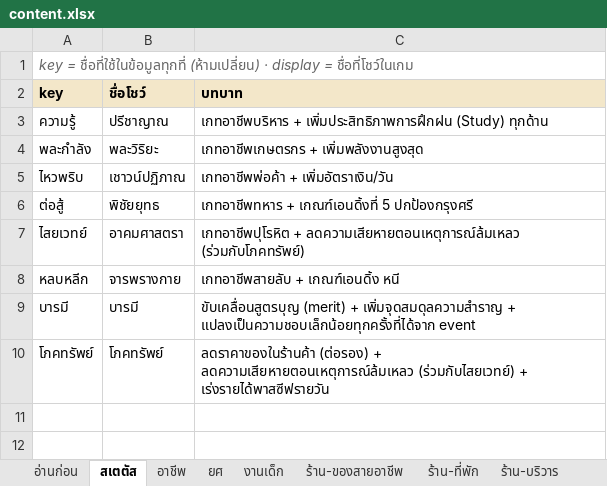
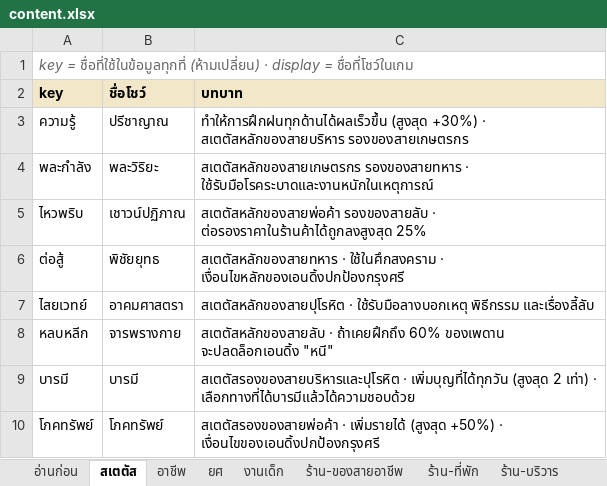
Before and after one commit to ppaocharoen/ayothaya-idle, an Excel workbook: content.xlsx, sheet สเตตัส, drawn as a sheet; values as stored, in another font and other column widths than the file's, no borders; the diff names each change by its address in the sheet, - before the commit and + after, or states it on an @@ line.

```diff
--- a/content.xlsx (sheet สเตตัส)
+++ b/content.xlsx (sheet สเตตัส)
-C3 (บทบาท): เกทอาชีพบริหาร + เพิ่มประสิทธิภาพการฝึกฝน (Study) ทุกด้าน
+C3 (บทบาท): ทำให้การฝึกฝนทุกด้านได้ผลเร็วขึ้น (สูงสุด +30%) · สเตตัสหลักของสายบริหาร รองของสายเกษตรกร
-C4 (บทบาท): เกทอาชีพเกษตรกร + เพิ่มพลังงานสูงสุด
+C4 (บทบาท): สเตตัสหลักของสายเกษตรกร รองของสายทหาร · ใช้รับมือโรคระบาดและงานหนักในเหตุการณ์
-C5 (บทบาท): เกทอาชีพพ่อค้า + เพิ่มอัตราเงิน/วัน
+C5 (บทบาท): สเตตัสหลักของสายพ่อค้า รองของสายลับ · ต่อรองราคาในร้านค้าได้ถูกลงสูงสุด 25%
-C6 (บทบาท): เกทอาชีพทหาร + เกณฑ์เอนดิ้งที่ 5 ปกป้องกรุงศรี
+C6 (บทบาท): สเตตัสหลักของสายทหาร · ใช้ในศึกสงคราม · เงื่อนไขหลักของเอนดิ้งปกป้องกรุงศรี
-C7 (บทบาท): เกทอาชีพปุโรหิต + ลดความเสียหายตอนเหตุการณ์ล้มเหลว (ร่วมกับโภคทรัพย์)
+C7 (บทบาท): สเตตัสหลักของสายปุโรหิต · ใช้รับมือลางบอกเหตุ พิธีกรรม และเรื่องลี้ลับ
-C8 (บทบาท): เกทอาชีพสายลับ + เกณฑ์เอนดิ้ง หนี
+C8 (บทบาท): สเตตัสหลักของสายลับ · ถ้าเคยฝึกถึง 60% ของเพดาน จะปลดล็อกเอนดิ้ง "หนี"
-C9 (บทบาท): ขับเคลื่อนสูตรบุญ (merit) + เพิ่มจุดสมดุลความสำราญ + แปลงเป็นความชอบเล็กน้อยทุกครั้งที่ได้จาก event
+C9 (บทบาท): สเตตัสรองของสายบริหารและปุโรหิต · เพิ่มบุญที่ได้ทุกวัน (สูงสุด 2 เท่า) · เลือกทางที่ได้บารมีแล้วได้ความชอบด้วย
-C10 (บทบาท): ลดราคาของในร้านค้า (ต่อรอง) + ลดความเสียหายตอนเหตุการณ์ล้มเหลว (ร่วมกับไสยเวทย์) + เร่งรายได้พาสซีฟรายวัน
+C10 (บทบาท): สเตตัสรองของสายพ่อค้า · เพิ่มรายได้ (สูงสุด +50%) · เงื่อนไขของเอนดิ้งปกป้องกรุงศรี
```
Also changed, not shown: sheet ร้าน-ที่พัก, sheet ร้าน-บริวาร, sheet ร้าน-ทำบุญ, sheet ร้าน-ของสามัญ, sheet ร้าน-ของสายอาชีพ, 8 other files.
